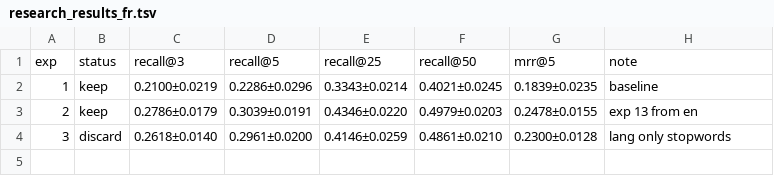
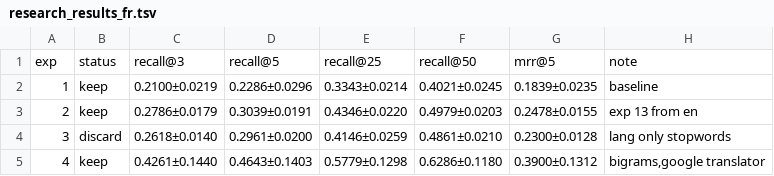
Before and after one commit to mattiaskvist/check-that-clef-2026, a TSV file: manual_research/research_results_fr.tsv, drawn as a sheet; the diff names each change by its address in the sheet, - before the commit and + after, or states it on an @@ line.

```diff
--- a/manual_research/research_results_fr.tsv
+++ b/manual_research/research_results_fr.tsv
+row 5: 4 | keep | 0.4261±0.1440 | 0.4643±0.1403 | 0.5779±0.1298 | 0.6286±0.1180 | 0.3900±0.1312 | bigrams,google translator
```
Also changed, not shown: manual_research/research_results_de.tsv, manual_research/research_results_en.tsv, 4 other files.
